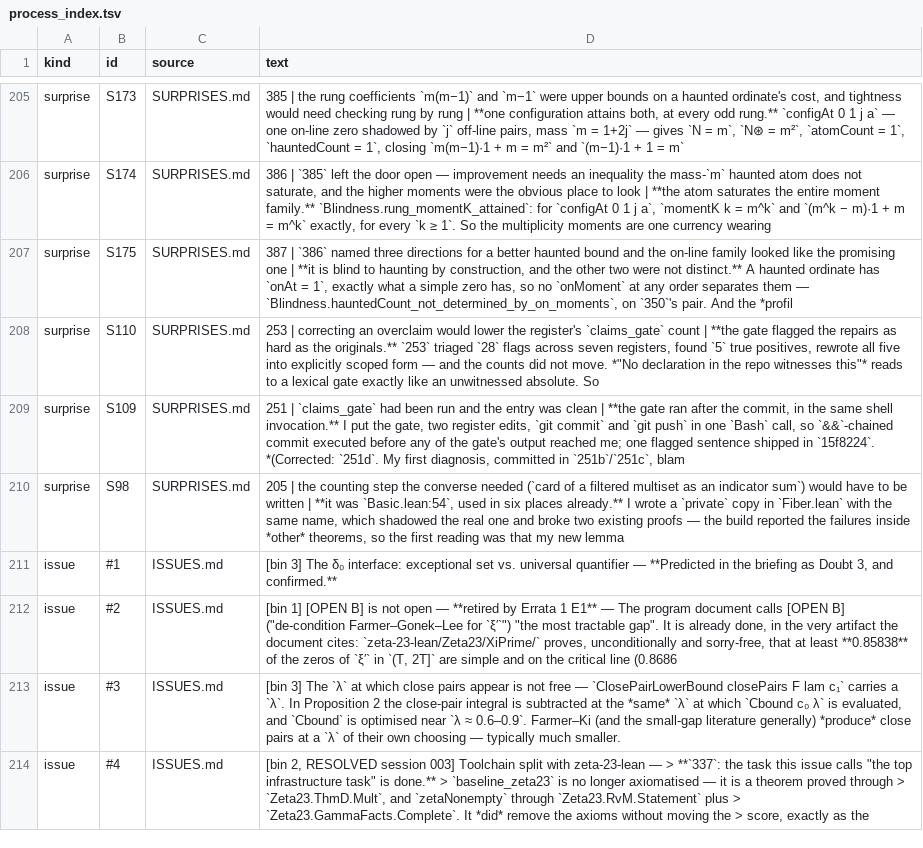
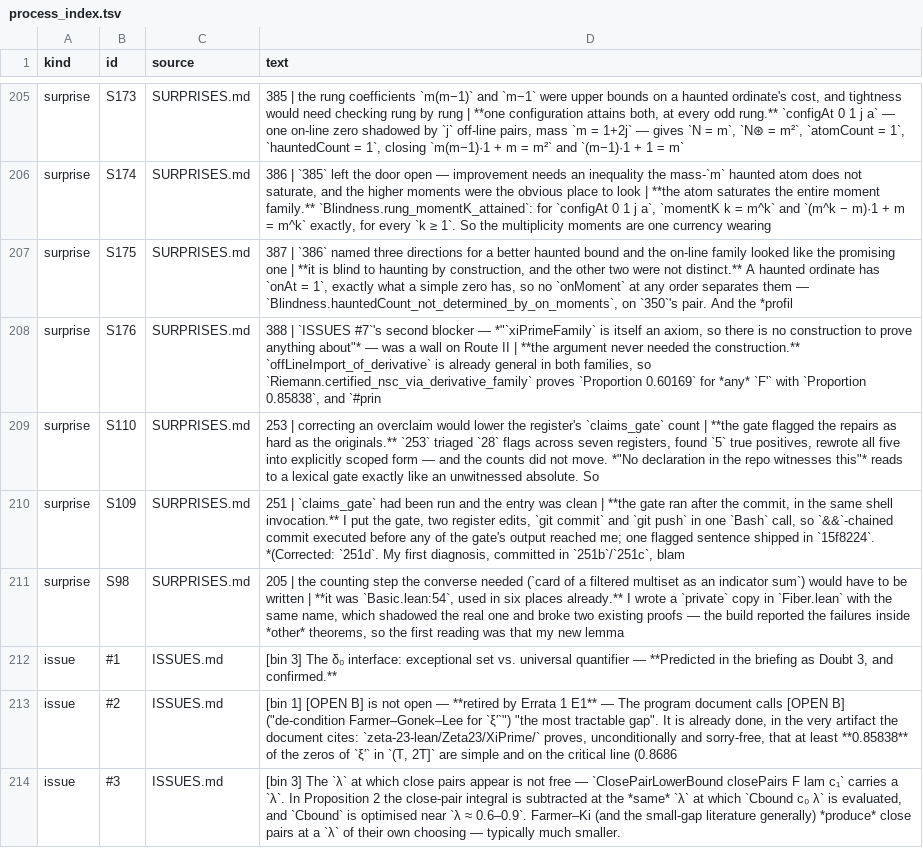
Before and after one commit to LaPingvino/riemann-overlay, a TSV file: forensics/process_index.tsv, drawn as a sheet; only a part is shown, gaps mark what is left out; the shorter side is filled out with more unchanged rows; the diff names each change by its address in the sheet, - before the commit and + after, or states it on an @@ line.

```diff
--- a/forensics/process_index.tsv
+++ b/forensics/process_index.tsv
+row 208: surprise | S176 | SURPRISES.md | 388 | `ISSUES #7`'s second blocker — *"`xiPrimeFamily` is itself an axiom, so there is no construction to prove anything about"* — was a wall on Route II | **the argument never needed the construction.** `offLineImport_of_derivative` is already general in both families, so `Riemann.certified_nsc_via_derivative_family` proves `Proportion 0.60169` for *any* `F'` with `Proportion 0.85838`, and `#prin
```
Also changed, not shown: 9 other files.
